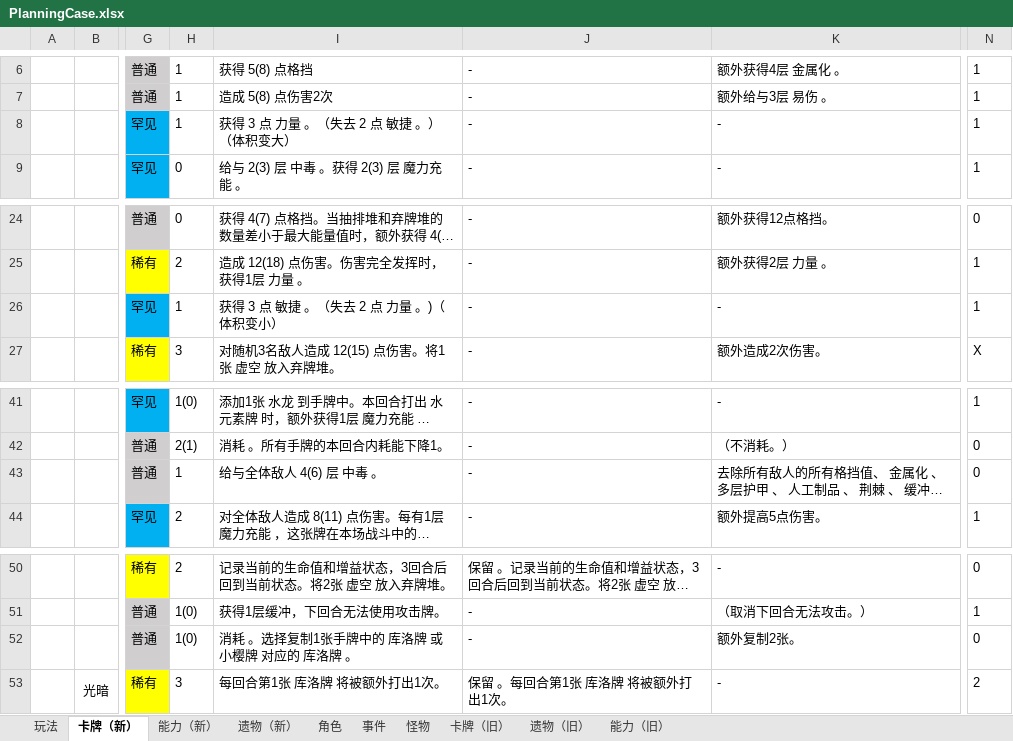
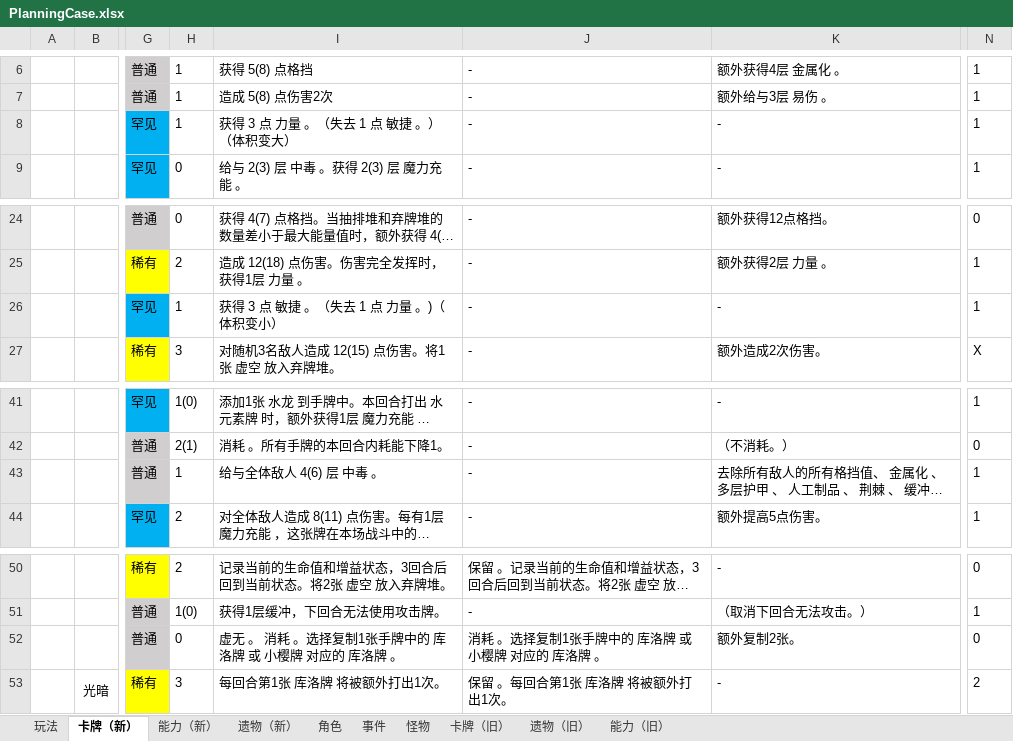
Before and after one commit to tuzishu/KinomotoSakuraMod, an Excel workbook: Excel/PlanningCase.xlsx, sheet 卡牌（新）, drawn as a sheet; only a part is shown, gaps mark what is left out; long unchanged cells end in …; values as stored, in another font and other column widths than the file's, no borders; the diff names each change by its address in the sheet, - before the commit and + after, or states it on an @@ line.

```diff
--- a/Excel/PlanningCase.xlsx (sheet 卡牌（新）)
+++ b/Excel/PlanningCase.xlsx (sheet 卡牌（新）)
-I8: 获得 3 点 力量 。（失去 2 点 敏捷 。）（体积变大）
+I8: 获得 3 点 力量 。（失去 1 点 敏捷 。）（体积变大）
-I26: 获得 3 点 敏捷 。（失去 2 点 力量 。)（体积变小）
+I26: 获得 3 点 敏捷 。（失去 1 点 力量 。)（体积变小）
-N43: 0
+N43: 1
-H52: 1(0)
+H52: 0
-I52: 消耗 。选择复制1张手牌中的 库洛牌 或 小樱牌 对应的 库洛牌 。
+I52: 虚无 。 消耗 。选择复制1张手牌中的 库洛牌 或 小樱牌 对应的 库洛牌 。
-J52: -
+J52: 消耗 。选择复制1张手牌中的 库洛牌 或 小樱牌 对应的 库洛牌 。
```
Also changed, not shown: 5 other files.
